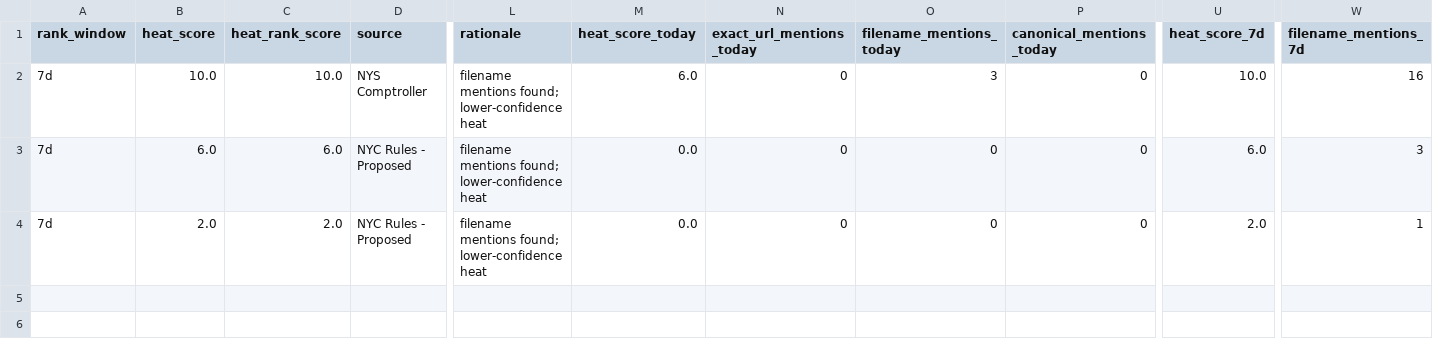
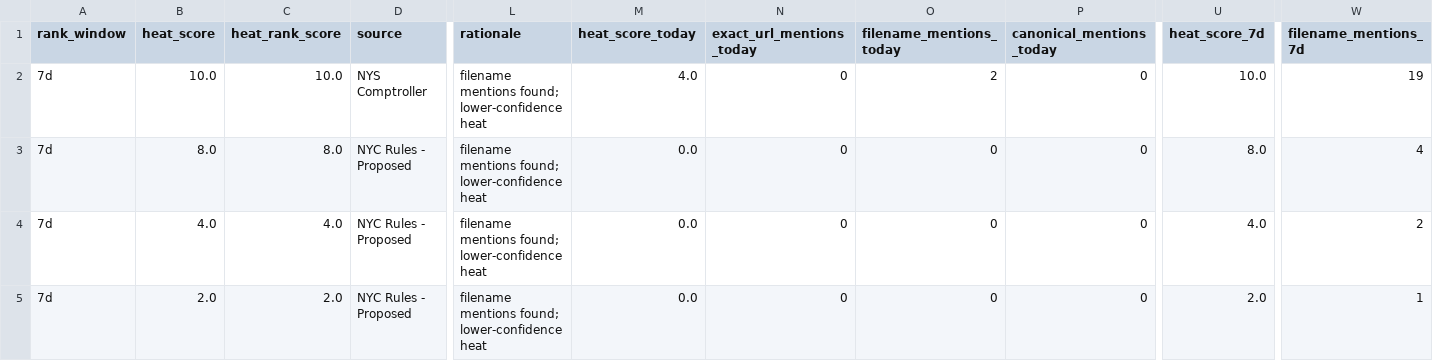
Before and after one commit to umqadir/nyc-report-heat, a CSV file: outputs/link_heat.csv, drawn as a sheet; only a part is shown, gaps mark what is left out; addresses are those after the commit; rows hold the shown columns only; the diff names each change by its address in the sheet, - before the commit and + after, or states it on an @@ line.

```diff
--- a/outputs/link_heat.csv
+++ b/outputs/link_heat.csv
-M2 (heat_score_today): 6.0
+M2 (heat_score_today): 4.0
-O2 (filename_mentions_today): 3
+O2 (filename_mentions_today): 2
-W2 (filename_mentions_7d): 16
+W2 (filename_mentions_7d): 19
+row 3: 7d | 8.0 | 8.0 | NYC Rules - Proposed | filename mentions found; lower-confidence heat | 0.0 | 0 | 0 | 0 | 8.0 | 4
-B4 (heat_score): 6.0
+B4 (heat_score): 4.0
-C4 (heat_rank_score): 6.0
+C4 (heat_rank_score): 4.0
-U4 (heat_score_7d): 6.0
+U4 (heat_score_7d): 4.0
-W4 (filename_mentions_7d): 3
+W4 (filename_mentions_7d): 2
```
Also changed, not shown: 9 other files.
